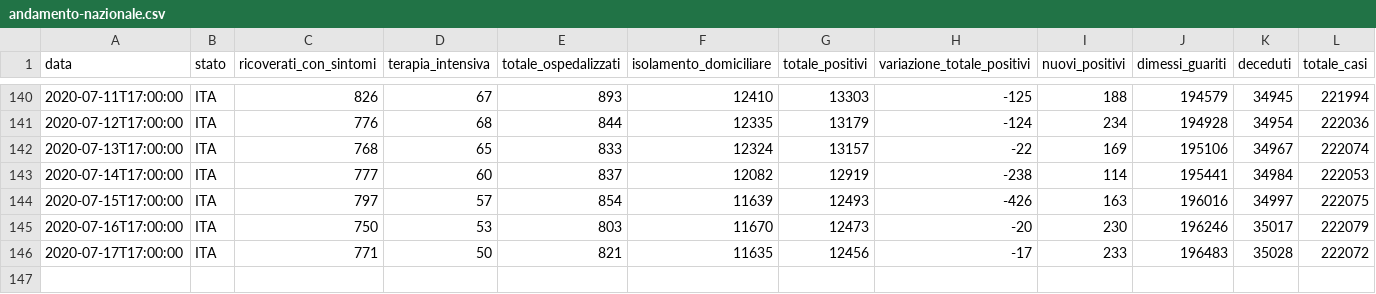
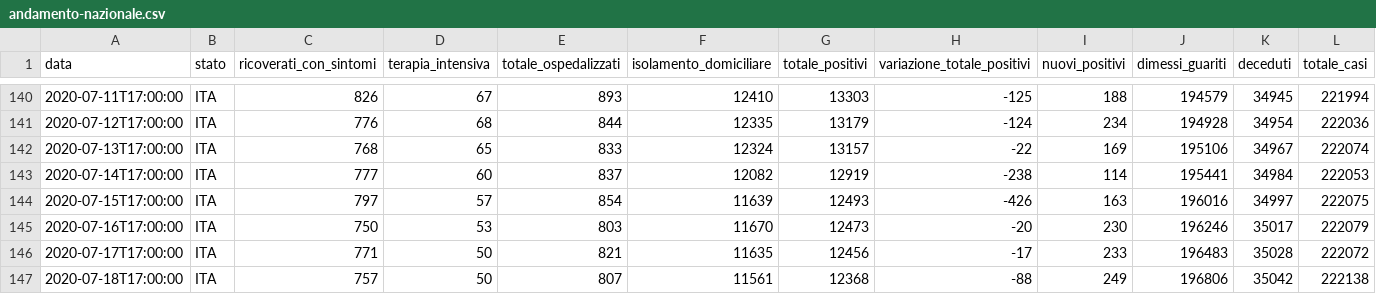
Before and after one commit to kenlog/italy.coronavirusinfections.org, a CSV file: data/csv/national-trend/andamento-nazionale.csv, drawn as a sheet; only a part is shown, gaps mark what is left out; rows hold the shown columns only; the diff names each change by its address in the sheet, - before the commit and + after, or states it on an @@ line.

```diff
--- a/data/csv/national-trend/andamento-nazionale.csv
+++ b/data/csv/national-trend/andamento-nazionale.csv
+row 147: 2020-07-18T17:00:00 | ITA | 757 | 50 | 807 | 11561 | 12368 | -88 | 249 | 196806 | 35042 | 222138
```
Also changed, not shown: 1 other file.
